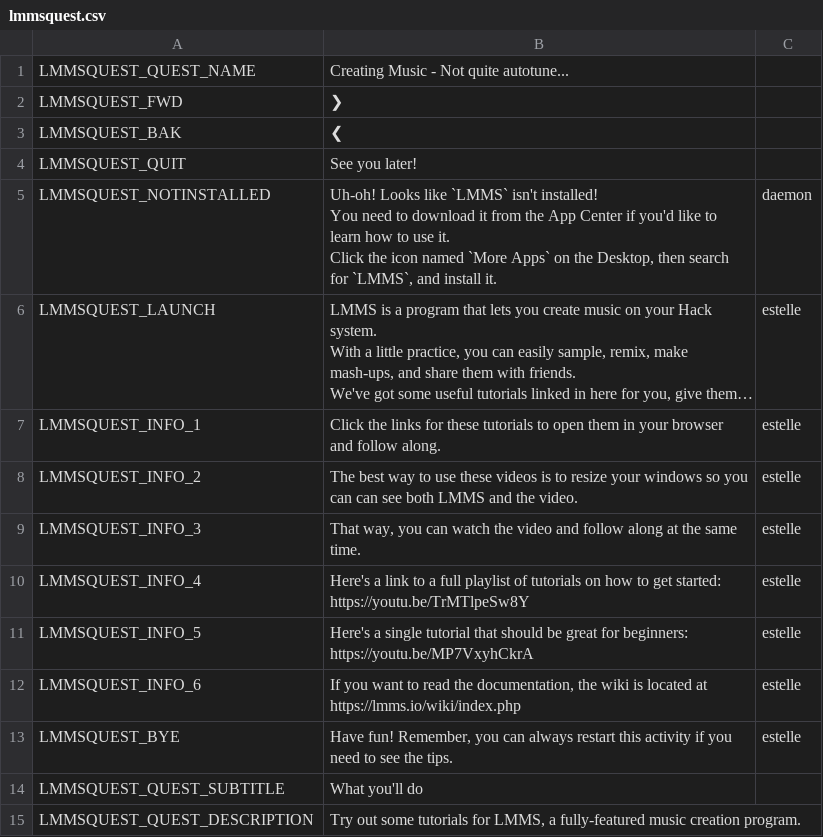
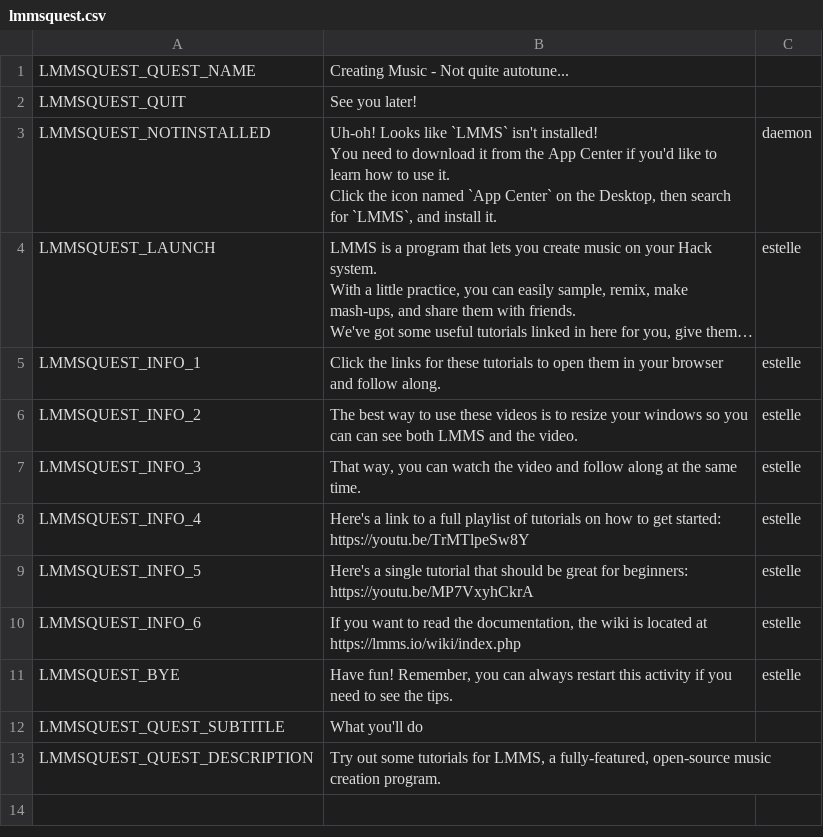
Before and after one commit to endlessm/clubhouse, a CSV file: data/quests_strings/lmmsquest.csv, drawn as a sheet; long unchanged cells end in …; removed rows and columns are numbered as before the commit, all else as after; the diff names each change by its address in the sheet, - before the commit and + after, or states it on an @@ line.

Commit message:
data: Strings for LMMS

```diff
--- a/data/quests_strings/lmmsquest.csv
+++ b/data/quests_strings/lmmsquest.csv
-row 2: LMMSQUEST_FWD | ❯
-row 3: LMMSQUEST_BAK | ❮
-B3: …icon named `More Apps` on the…
+B3: …icon named `App Center` on the…
-B13: …LMMS, a fully-featured music creation…
+B13: …LMMS, a fully-featured, open-source music creation…
```
